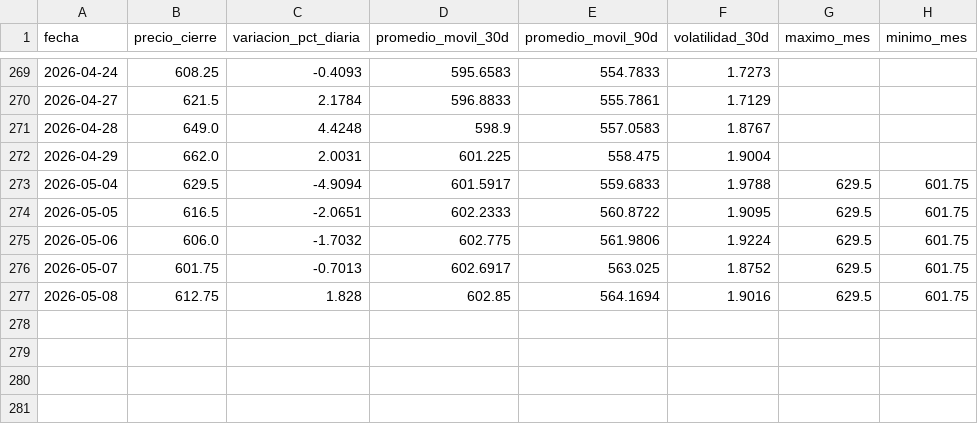
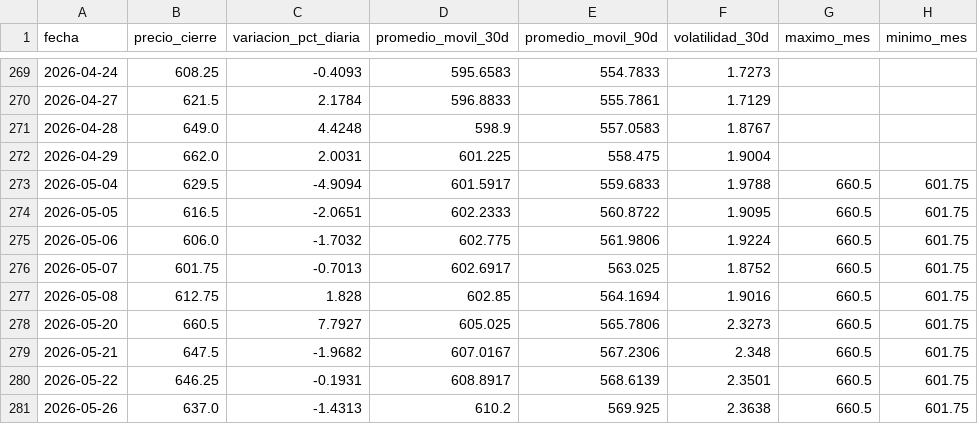
Before and after one commit to lucxzs/analysis-commodities-bi, a CSV file: data/trigo.csv, drawn as a sheet; only a part is shown, gaps mark what is left out.

```diff
--- a/data/trigo.csv
+++ b/data/trigo.csv
@@ -272,6 +272,10 @@ fecha,precio_cierre,variacion_pct_diaria,promedio_movil_30d,promedio_movil_90d,v
 2026-04-29,662.0,2.0031,601.225,558.475,1.9004,,
-2026-05-04,629.5,-4.9094,601.5917,559.6833,1.9788,629.5,601.75
-2026-05-05,616.5,-2.0651,602.2333,560.8722,1.9095,629.5,601.75
-2026-05-06,606.0,-1.7032,602.775,561.9806,1.9224,629.5,601.75
-2026-05-07,601.75,-0.7013,602.6917,563.025,1.8752,629.5,601.75
-2026-05-08,612.75,1.828,602.85,564.1694,1.9016,629.5,601.75
+2026-05-04,629.5,-4.9094,601.5917,559.6833,1.9788,660.5,601.75
+2026-05-05,616.5,-2.0651,602.2333,560.8722,1.9095,660.5,601.75
+2026-05-06,606.0,-1.7032,602.775,561.9806,1.9224,660.5,601.75
+2026-05-07,601.75,-0.7013,602.6917,563.025,1.8752,660.5,601.75
+2026-05-08,612.75,1.828,602.85,564.1694,1.9016,660.5,601.75
+2026-05-20,660.5,7.7927,605.025,565.7806,2.3273,660.5,601.75
+2026-05-21,647.5,-1.9682,607.0167,567.2306,2.348,660.5,601.75
+2026-05-22,646.25,-0.1931,608.8917,568.6139,2.3501,660.5,601.75
+2026-05-26,637.0,-1.4313,610.2,569.925,2.3638,660.5,601.75
```
Also changed, not shown: data/maiz.csv, data/soja.csv.
